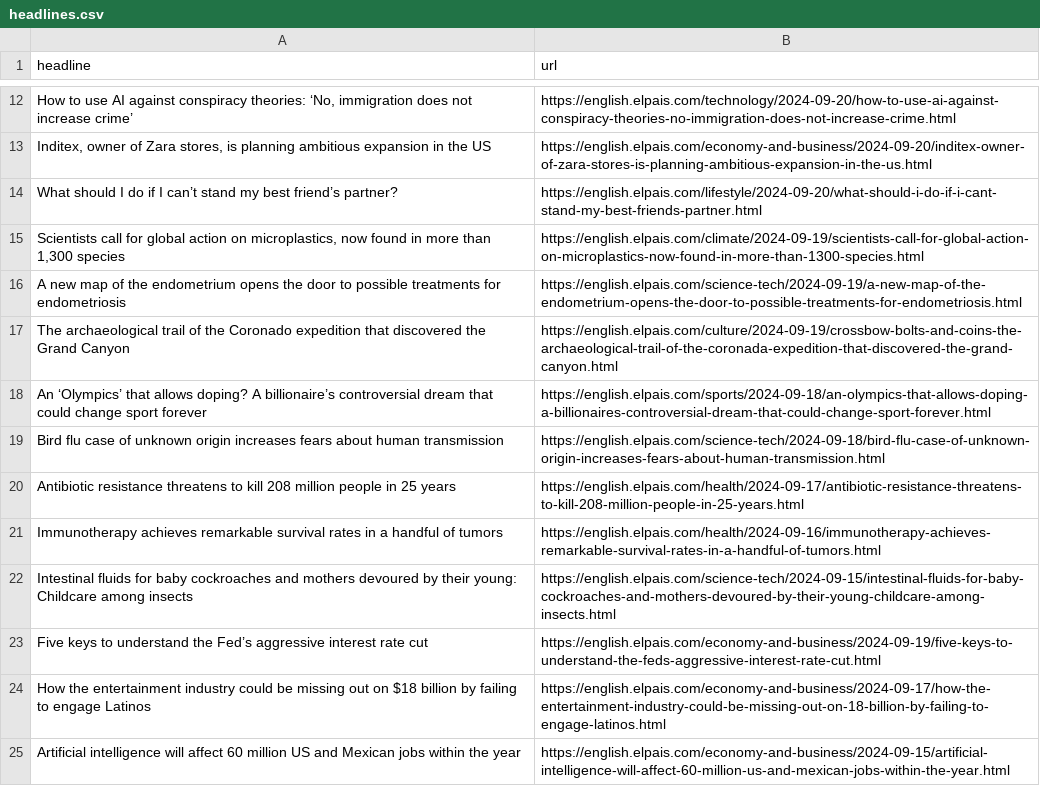
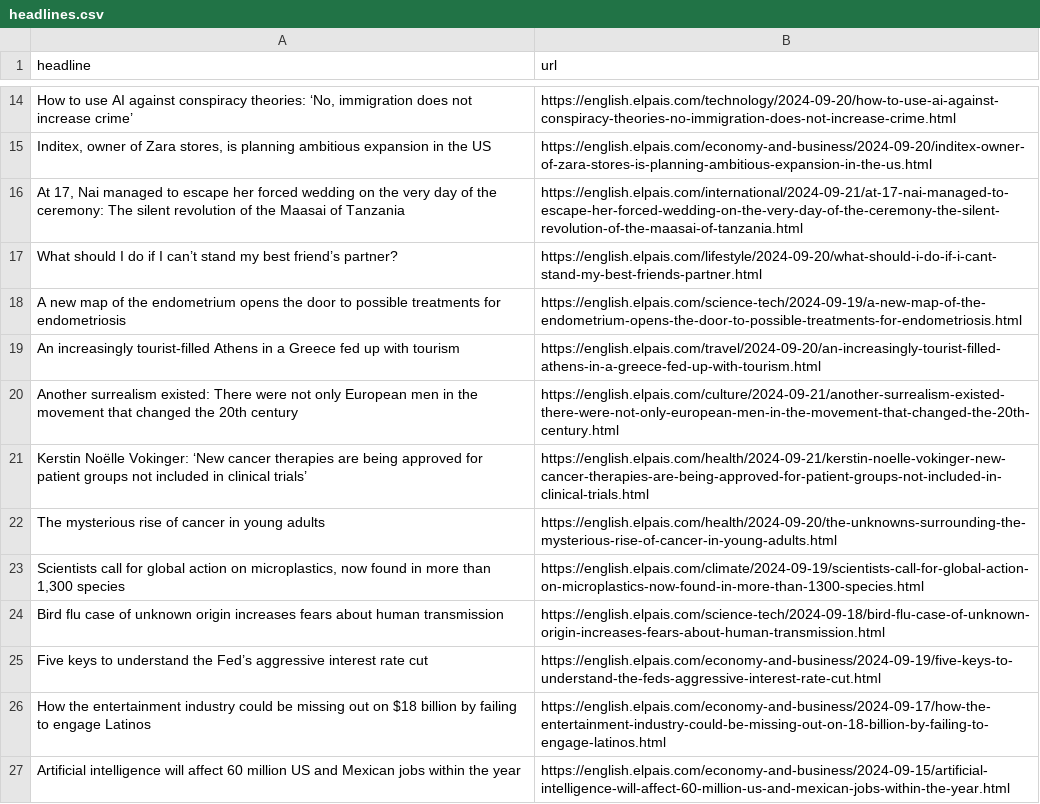
Before and after one commit to jsoma/el-pais-autoscraper, a CSV file: headlines.csv, drawn as a sheet; only a part is shown, gaps mark what is left out; removed rows and columns are numbered as before the commit, all else as after; the diff covers the shown part only; the diff names each change by its address in the sheet, - before the commit and + after, or states it on an @@ line.

```diff
--- a/headlines.csv
+++ b/headlines.csv
+row 16: At 17, Nai managed to escape her forced wedding on the very day of the ceremony: The silent revolution of the Maasai of Tanzania | https://english.elpais.com/international/2024-09-21/at-17-nai-managed-to-escape-her-forced-wedding-on-the-very-day-of-the-ceremony-the-silent-revolution-of-the-maasai-of-tanzania.html
@@ row 16 moved to row 18: A new map of the endometrium opens the d… @@
@@ row 5 moved to row 19: An increasingly tourist-filled Athens in… @@
+row 20: Another surrealism existed: There were not only European men in the movement that changed the 20th century | https://english.elpais.com/culture/2024-09-21/another-surrealism-existed-there-were-not-only-european-men-in-the-movement-that-changed-the-20th-century.html
+row 21: Kerstin Noëlle Vokinger: ‘New cancer therapies are being approved for patient groups not included in clinical trials’ | https://english.elpais.com/health/2024-09-21/kerstin-noelle-vokinger-new-cancer-therapies-are-being-approved-for-patient-groups-not-included-in-clinical-trials.html
@@ row 6 moved to row 22: The mysterious rise of cancer in young a… @@
@@ row 17 moved to row 31: The archaeological trail of the Coronado… @@
-row 18: An ‘Olympics’ that allows doping? A billionaire’s controversial dream that could change sport forever | https://english.elpais.com/sports/2024-09-18/an-olympics-that-allows-doping-a-billionaires-controversial-dream-that-could-change-sport-forever.html
-row 20: Antibiotic resistance threatens to kill 208 million people in 25 years | https://english.elpais.com/health/2024-09-17/antibiotic-resistance-threatens-to-kill-208-million-people-in-25-years.html
-row 21: Immunotherapy achieves remarkable survival rates in a handful of tumors | https://english.elpais.com/health/2024-09-16/immunotherapy-achieves-remarkable-survival-rates-in-a-handful-of-tumors.html
-row 22: Intestinal fluids for baby cockroaches and mothers devoured by their young: Childcare among insects | https://english.elpais.com/science-tech/2024-09-15/intestinal-fluids-for-baby-cockroaches-and-mothers-devoured-by-their-young-childcare-among-insects.html
```
Also changed, not shown: 9 added rows and 6 removed rows elsewhere in this file.
